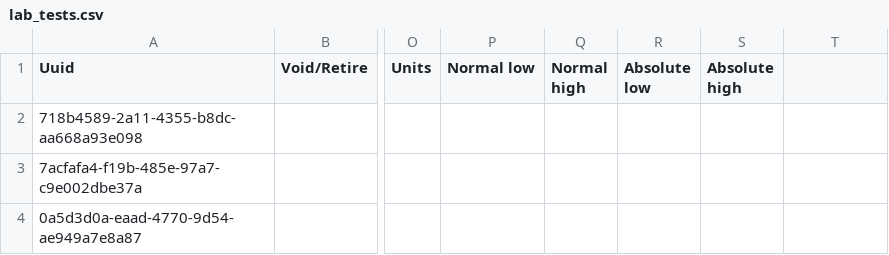
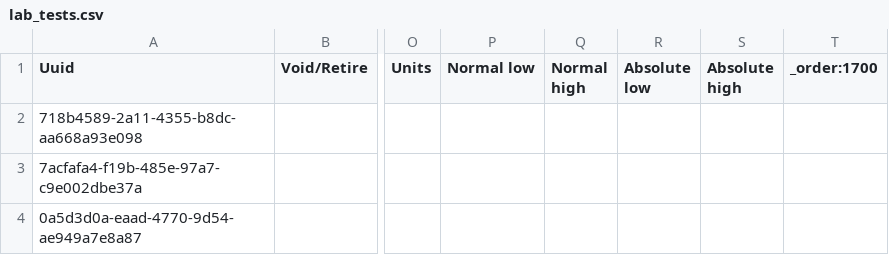
Before and after one commit to globalhealthcoalition/openmrs-config-ghc, a CSV file: configuration/concepts/lab_tests.csv, drawn as a sheet; only a part is shown, gaps mark what is left out; the diff names each change by its address in the sheet, - before the commit and + after, or states it on an @@ line.

Commit message:
GHC-110: Add Order header

```diff
--- a/configuration/concepts/lab_tests.csv
+++ b/configuration/concepts/lab_tests.csv
-T1: (empty)
+T1: _order:1700
```
